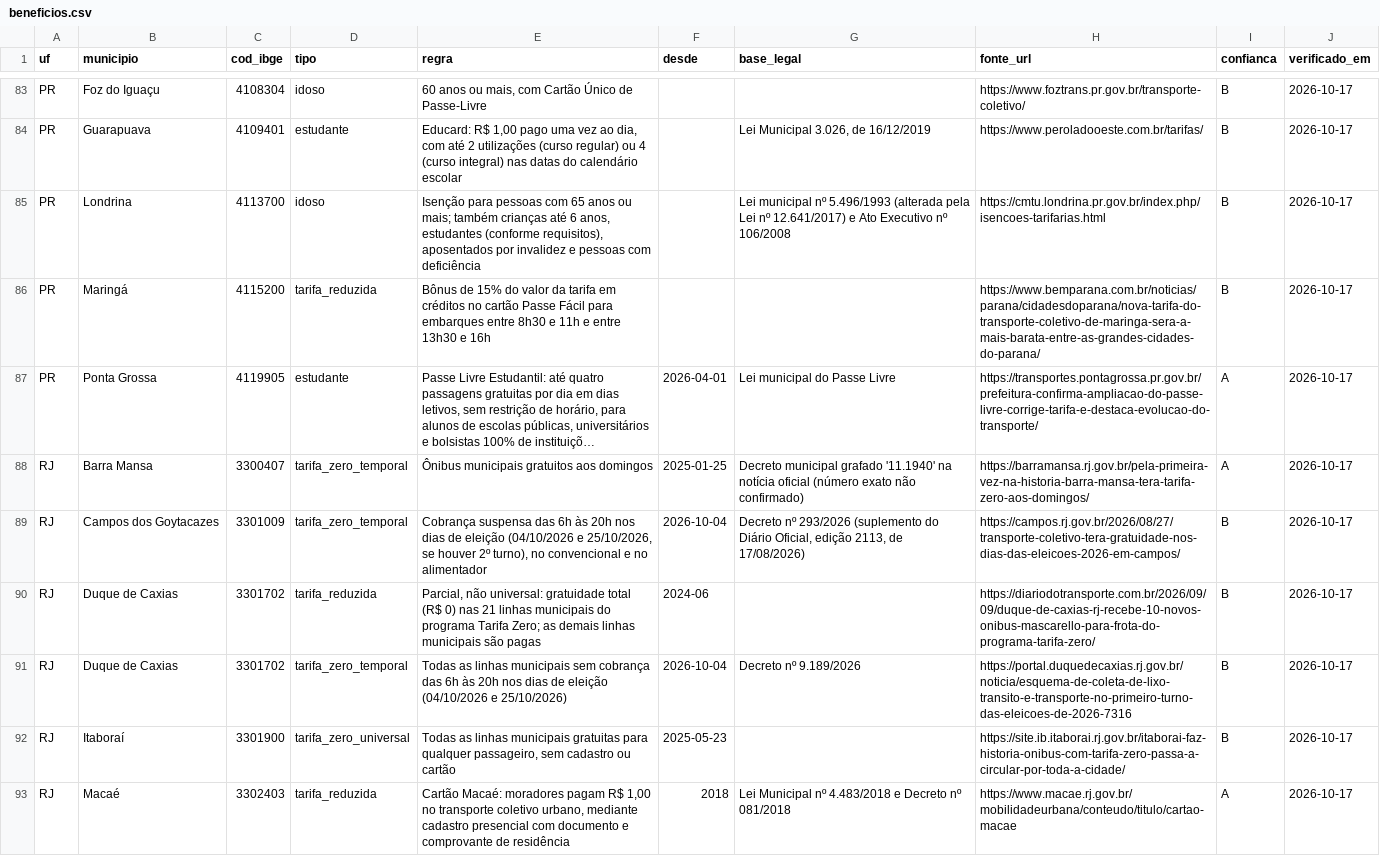
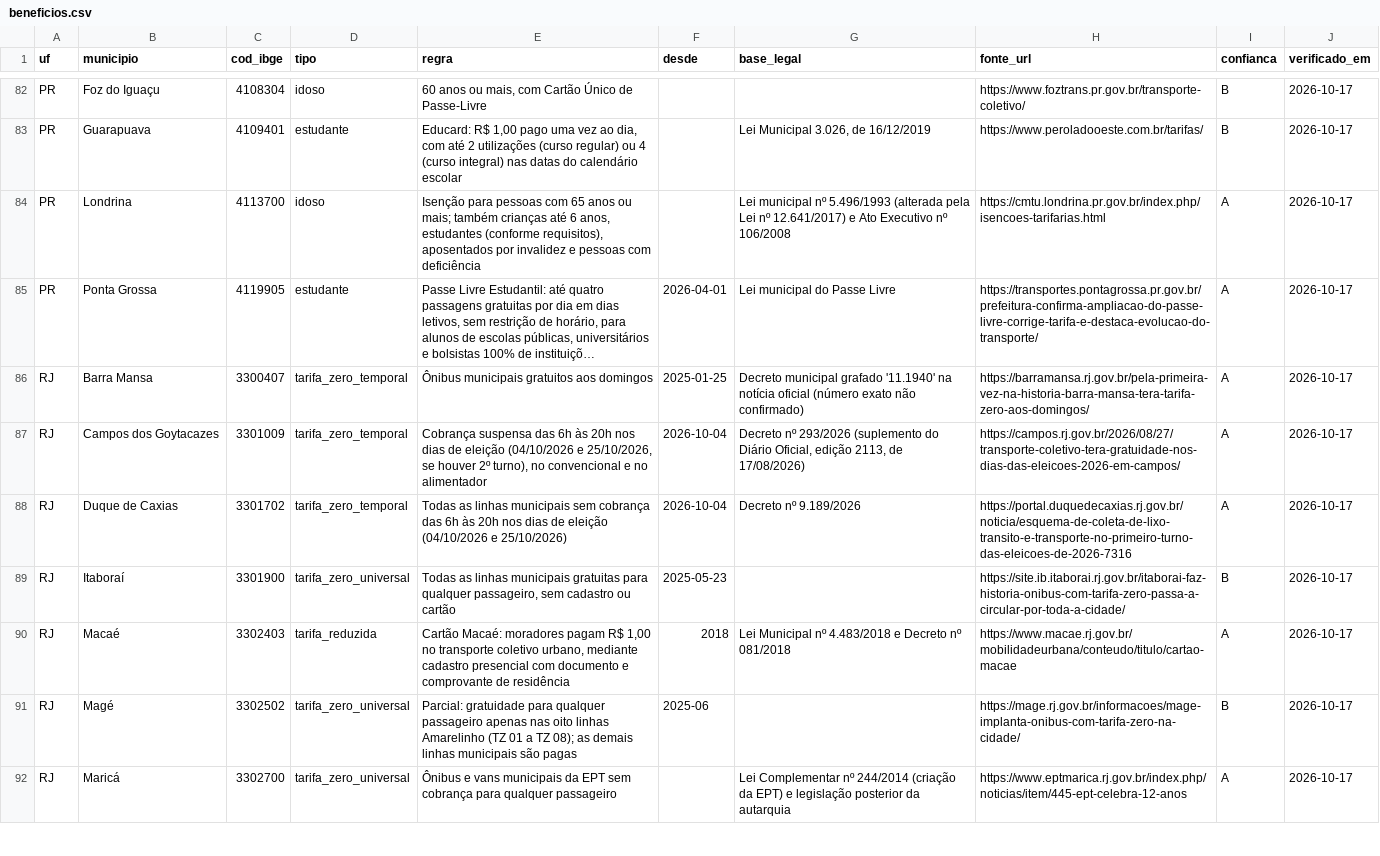
Before and after one commit to OtimizaPro/tarifas_integracoestarifarias_transportepublico_brasileiro, a CSV file: dados/beneficios.csv, drawn as a sheet; only a part is shown, gaps mark what is left out; the shorter side is filled out with more unchanged rows; long unchanged cells end in …; removed rows and columns are numbered as before the commit, all else as after; the diff covers the shown part only; the diff names each change by its address in the sheet, - before the commit and + after, or states it on an @@ line.

```diff
--- a/dados/beneficios.csv
+++ b/dados/beneficios.csv
-I84 (confianca): B
+I84 (confianca): A
-row 86: PR | Maringá | 4115200 | tarifa_reduzida | Bônus de 15% do valor da tarifa em créditos no cartão Passe Fácil para embarques entre 8h30 e 11h e entre 13h30 e 16h |  |  | https://www.bemparana.com.br/noticias/parana/cidadesdoparana/nova-tarifa-do-transporte-coletivo-de-maringa-sera-a-mais-barata-entre-as-grandes-cidades-do-parana/ | B | 2026-10-17
-I87 (confianca): B
+I87 (confianca): A
-row 90: RJ | Duque de Caxias | 3301702 | tarifa_reduzida | Parcial, não universal: gratuidade total (R$ 0) nas 21 linhas municipais do programa Tarifa Zero; as demais linhas municipais são pagas | 2024-06 |  | https://diariodotransporte.com.br/2026/09/09/duque-de-caxias-rj-recebe-10-novos-onibus-mascarello-para-frota-do-programa-tarifa-zero/ | B | 2026-10-17
-I88 (confianca): B
+I88 (confianca): A
```
Also changed, not shown: 6 removed rows and 31 edited cells elsewhere in this file, dados/integracoes.csv, dados/vale_transporte.csv, 15 other files.
